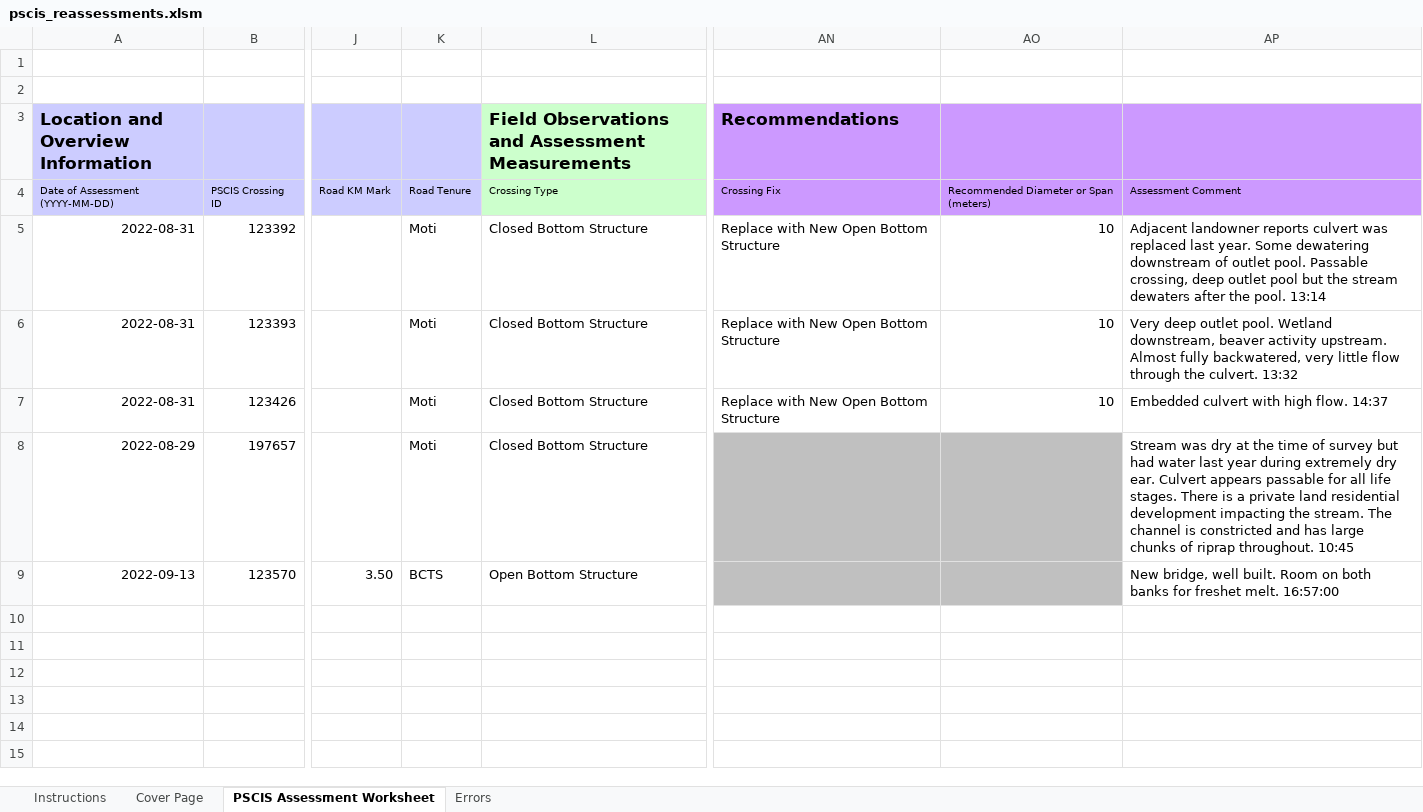
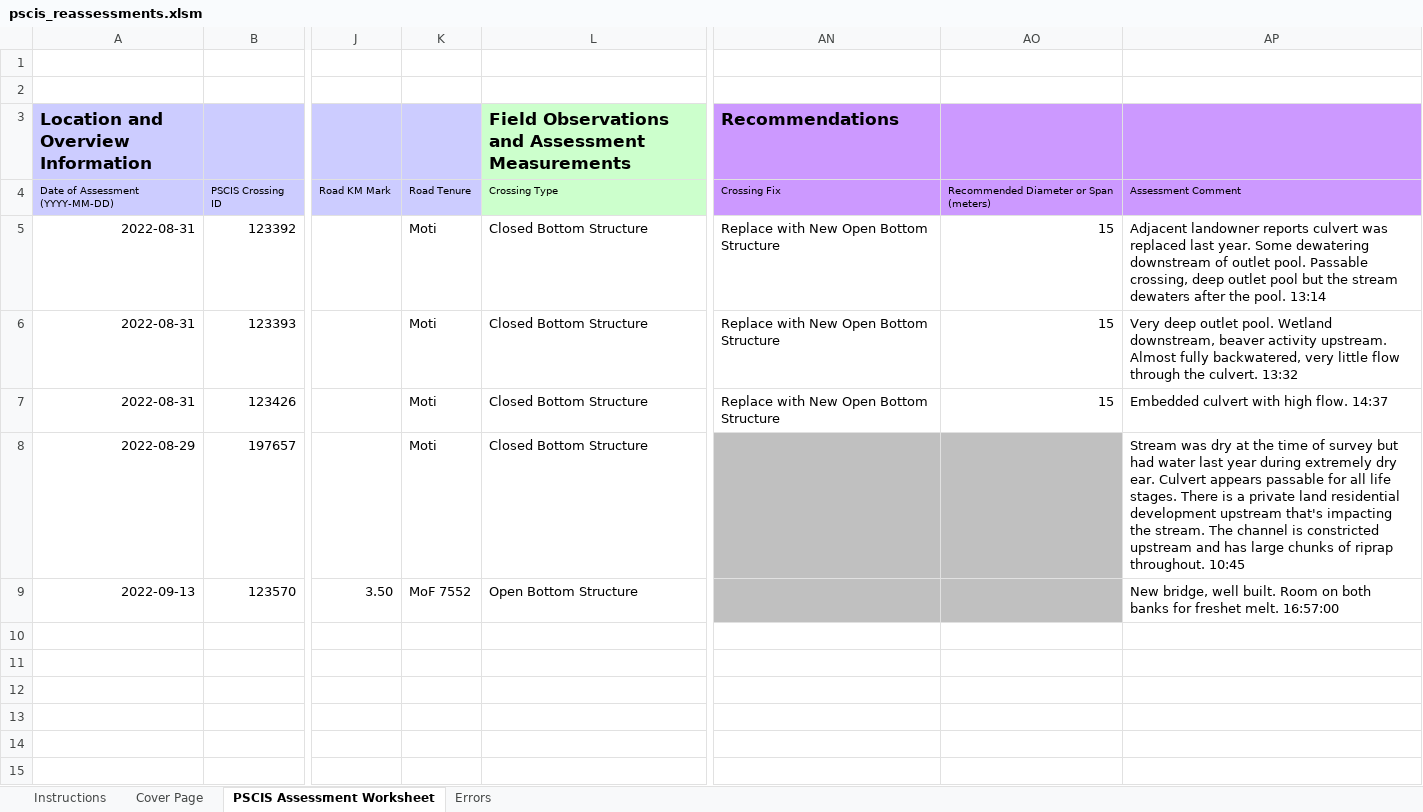
Before and after one commit to NewGraphEnvironment/fish_passage_bulkley_2022_reporting, an Excel workbook: data/pscis_reassessments.xlsm, sheet PSCIS Assessment Worksheet, drawn as a sheet; only a part is shown, gaps mark what is left out; values as stored, in another font and other column widths than the file's, no borders; charts and pictures and conditional formats not drawn; the diff names each change by its address in the sheet, - before the commit and + after, or states it on an @@ line.

```diff
--- a/data/pscis_reassessments.xlsm (sheet PSCIS Assessment Worksheet)
+++ b/data/pscis_reassessments.xlsm (sheet PSCIS Assessment Worksheet)
-AO5:AO7: 10
+AO5:AO7: 15
-AP8: …residential development impacting the stream. The channel is constricted and has…
+AP8: …residential development upstream that's impacting the stream. The channel is constricted upstream and has…
-K9: BCTS
+K9: MoF 7552
```
Also changed, not shown: data/pscis_phase2.xlsm, 1 other file.
